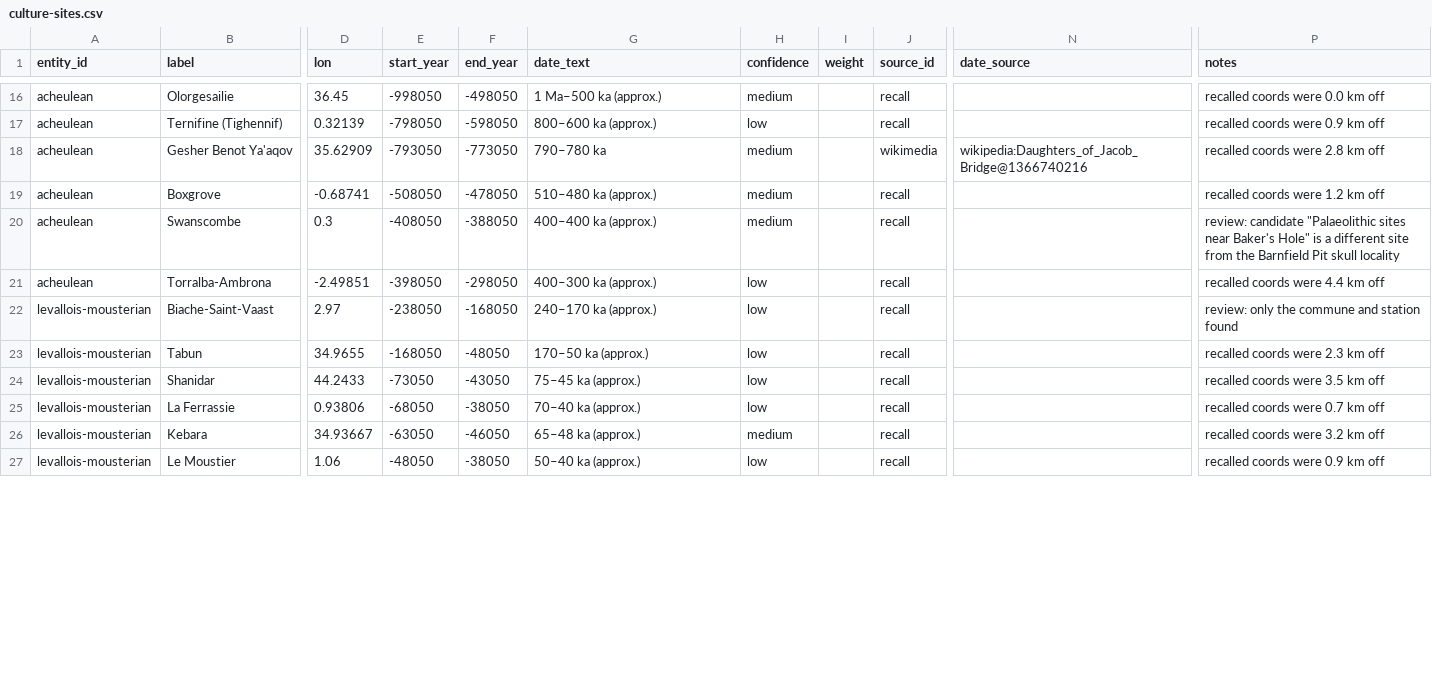
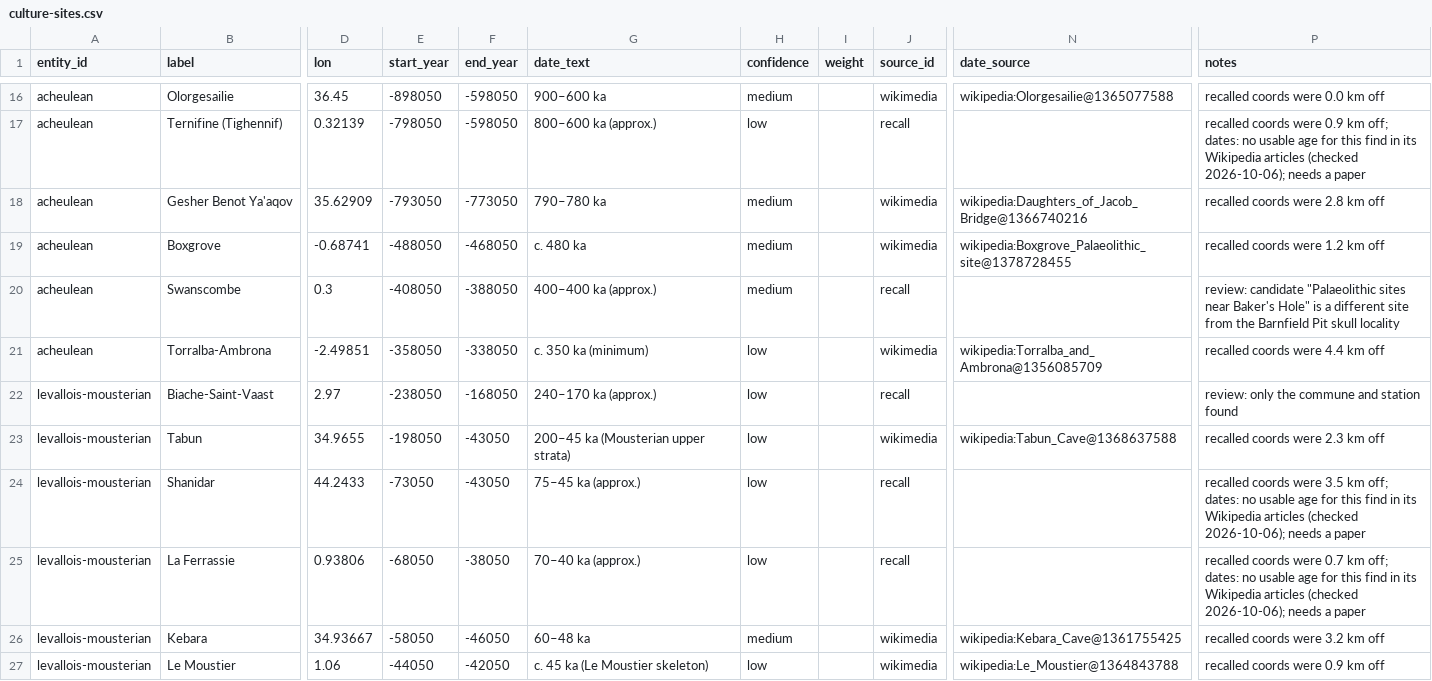
Before and after one commit to croftr/ancestor-atlas, a CSV file: data/curated/culture-sites.csv, drawn as a sheet; only a part is shown, gaps mark what is left out; the diff covers the shown part only; the diff names each change by its address in the sheet, - before the commit and + after, or states it on an @@ line.

```diff
--- a/data/curated/culture-sites.csv
+++ b/data/curated/culture-sites.csv
-E16 (start_year): -998050
+E16 (start_year): -898050
-F16 (end_year): -498050
+F16 (end_year): -598050
-G16 (date_text): 1 Ma–500 ka (approx.)
+G16 (date_text): 900–600 ka
-J16 (source_id): recall
+J16 (source_id): wikimedia
-N16 (date_source): (empty)
+N16 (date_source): wikipedia:Olorgesailie@1365077588
-P17 (notes): …0.9 km off
+P17 (notes): …0.9 km off; dates: no usable age for this find in its Wikipedia articles (checked 2026-10-06); needs a paper
-E19 (start_year): -508050
+E19 (start_year): -488050
-F19 (end_year): -478050
+F19 (end_year): -468050
-G19 (date_text): 510–480 ka (approx.)
+G19 (date_text): c. 480 ka
-J19 (source_id): recall
+J19 (source_id): wikimedia
-N19 (date_source): (empty)
+N19 (date_source): wikipedia:Boxgrove_Palaeolithic_site@1378728455
-E21 (start_year): -398050
+E21 (start_year): -358050
-F21 (end_year): -298050
+F21 (end_year): -338050
-G21 (date_text): 400–300 ka (approx.)
+G21 (date_text): c. 350 ka (minimum)
-J21 (source_id): recall
+J21 (source_id): wikimedia
-N21 (date_source): (empty)
+N21 (date_source): wikipedia:Torralba_and_Ambrona@1356085709
-E23 (start_year): -168050
+E23 (start_year): -198050
-F23 (end_year): -48050
+F23 (end_year): -43050
-G23 (date_text): 170–50 ka (approx.)
+G23 (date_text): 200–45 ka (Mousterian upper strata)
-J23 (source_id): recall
+J23 (source_id): wikimedia
-N23 (date_source): (empty)
+N23 (date_source): wikipedia:Tabun_Cave@1368637588
-P24 (notes): …3.5 km off
+P24 (notes): …3.5 km off; dates: no usable age for this find in its Wikipedia articles (checked 2026-10-06); needs a paper
-P25 (notes): …0.7 km off
+P25 (notes): …0.7 km off; dates: no usable age for this find in its Wikipedia articles (checked 2026-10-06); needs a paper
-E26 (start_year): -63050
+E26 (start_year): -58050
-G26 (date_text): 65–48 ka (approx.)
+G26 (date_text): 60–48 ka
-J26:J27 (source_id): recall
+J26:J27 (source_id): wikimedia
-N26 (date_source): (empty)
+N26 (date_source): wikipedia:Kebara_Cave@1361755425
-E27 (start_year): -48050
+E27 (start_year): -44050
-F27 (end_year): -38050
+F27 (end_year): -42050
-G27 (date_text): 50–40 ka (approx.)
+G27 (date_text): c. 45 ka (Le Moustier skeleton)
-N27 (date_source): (empty)
+N27 (date_source): wikipedia:Le_Moustier@1364843788
```
Also changed, not shown: 120 edited cells elsewhere in this file, data/curated/species-sites.csv, 13 other files.
